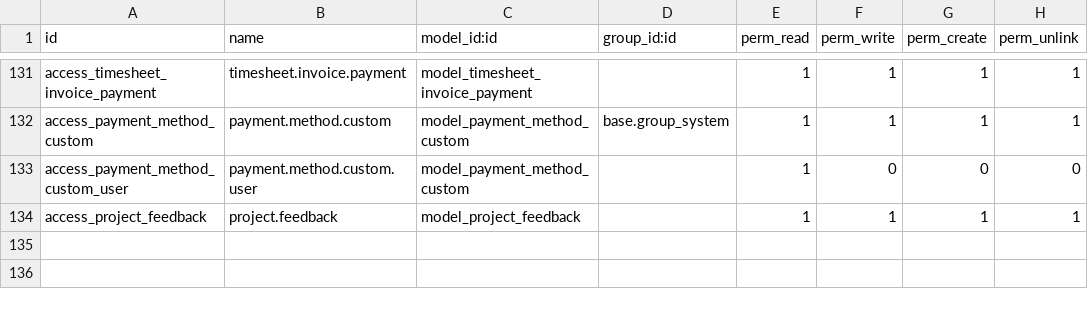
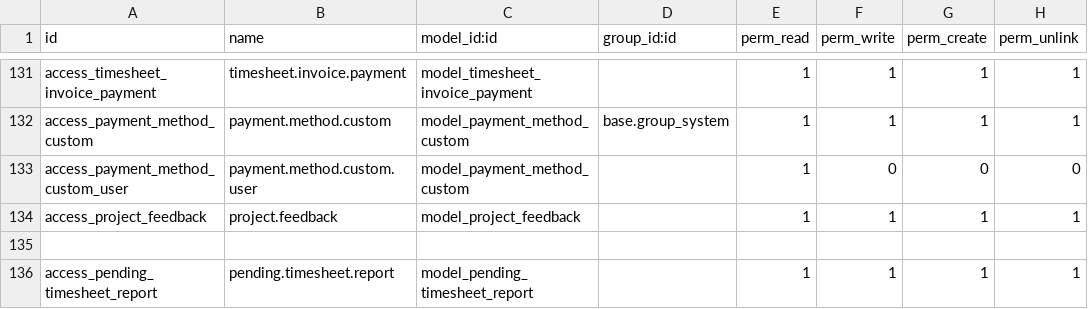
Before and after one commit to westlyou/odoo_erp, a CSV file: indimedi_crm/security/ir.model.access.csv, drawn as a sheet; only a part is shown, gaps mark what is left out; the diff names each change by its address in the sheet, - before the commit and + after, or states it on an @@ line.

Commit message:
[ADD] pending timesheet report code

```diff
--- a/indimedi_crm/security/ir.model.access.csv
+++ b/indimedi_crm/security/ir.model.access.csv
+row 135: (empty)
+row 136: access_pending_timesheet_report | pending.timesheet.report | model_pending_timesheet_report |  | 1 | 1 | 1 | 1
```
Also changed, not shown: 4 other files.
